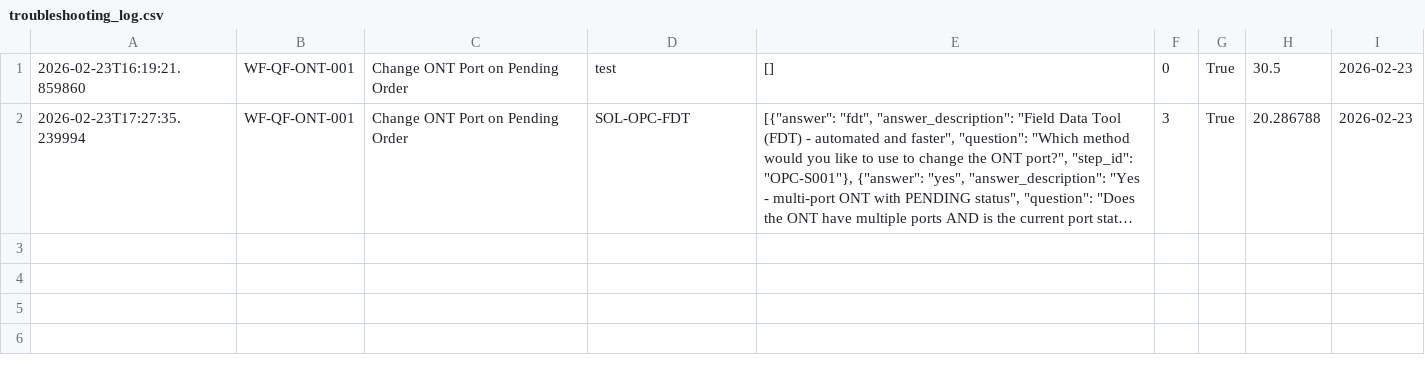
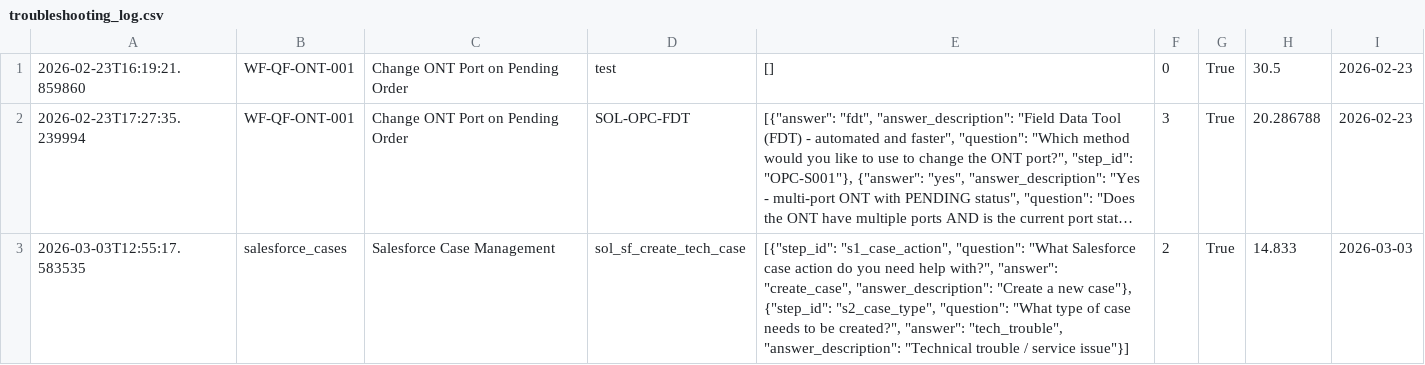
Before and after one commit to careed23/FF37-TechAssist-Bot, a CSV file: troubleshoot-assistant/logs/troubleshooting_log.csv, drawn as a sheet; long unchanged cells end in …; the diff names each change by its address in the sheet, - before the commit and + after, or states it on an @@ line.

Commit message:
"added workflows for CI/CD and updated the troubleshooting log"

```diff
--- a/troubleshoot-assistant/logs/troubleshooting_log.csv
+++ b/troubleshoot-assistant/logs/troubleshooting_log.csv
+row 3: 2026-03-03T12:55:17.583535 | salesforce_cases | Salesforce Case Management | sol_sf_create_tech_case | [{"step_id": "s1_case_action", "question": "What Salesforce case action do you need help with?", "answer": "create_case", "answer_description": "Create a new case"}, {"step_id": "s2_case_type", "question": "What type of case needs to be created?", "answer": "tech_trouble", "answer_description": "Technical trouble / service issue"}] | 2 | True | 14.833 | 2026-03-03
```
Also changed, not shown: 1 other file.
